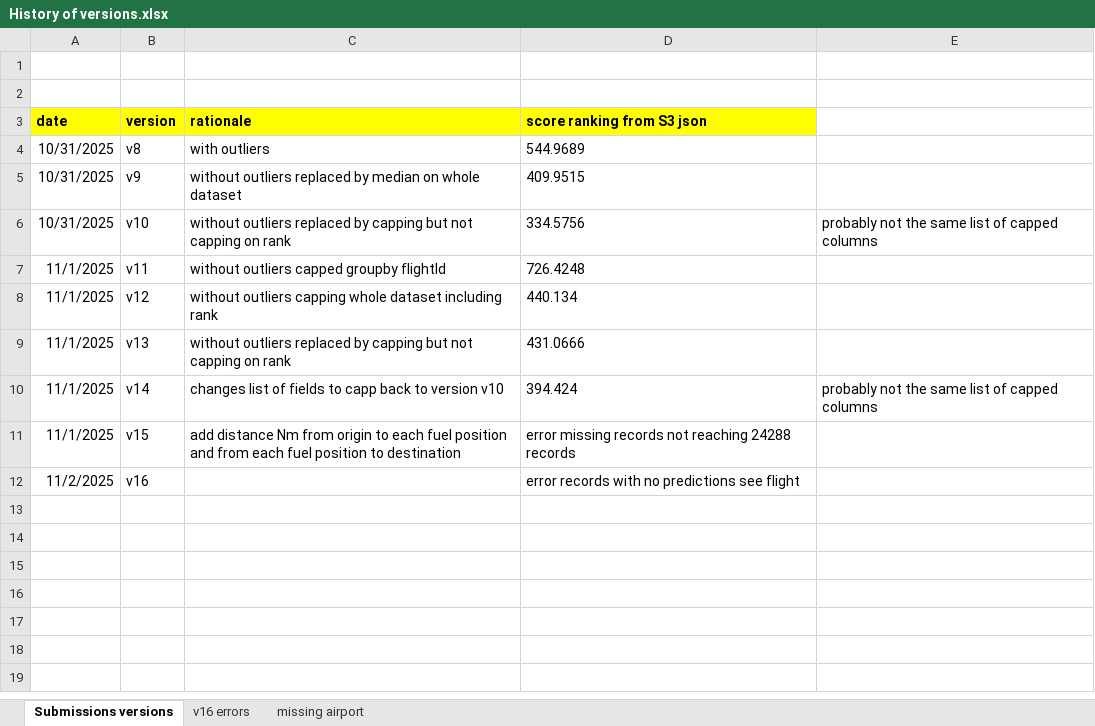
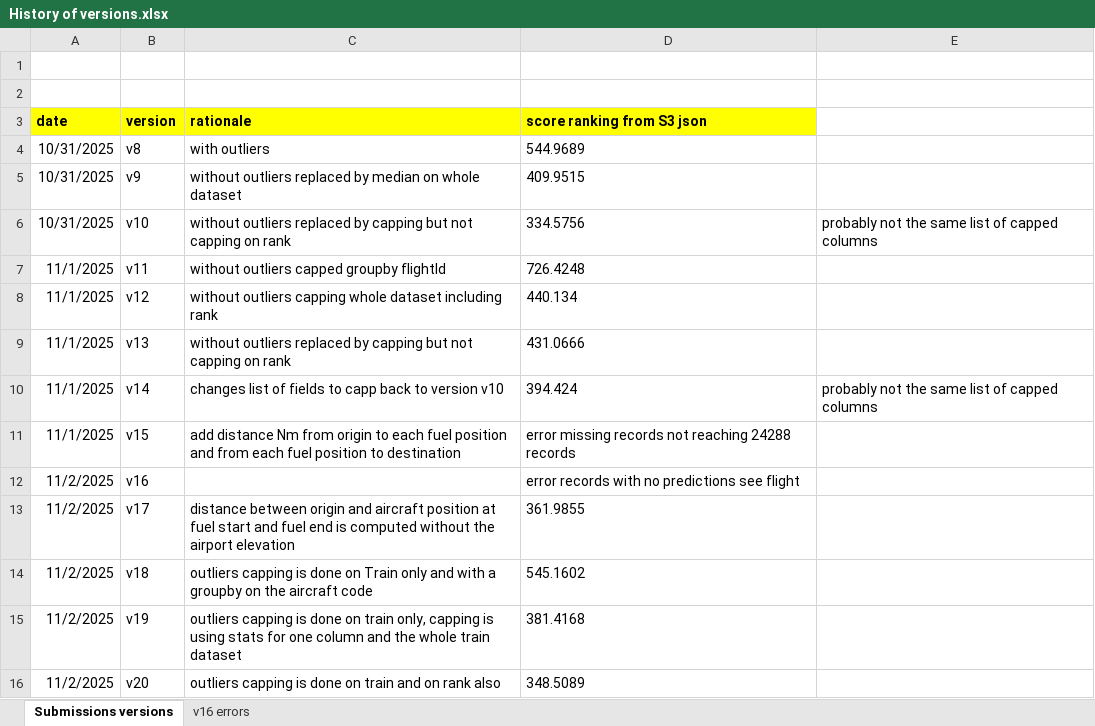
Before and after one commit to RobertPastor/PRCdataChallenge2025, an Excel workbook: Documents/History of versions.xlsx, sheet Submissions versions, drawn as a sheet; values as stored, in another font and other column widths than the file's, no borders; the diff names each change by its address in the sheet, - before the commit and + after, or states it on an @@ line.

Commit message:
version v20 clean outliers on both train and ranking with limited list of columns to clen

```diff
--- a/Documents/History of versions.xlsx (sheet Submissions versions)
+++ b/Documents/History of versions.xlsx (sheet Submissions versions)
-sheet tab: missing airport
+row 13: 11/2/2025 | v17 | distance between origin and aircraft position at fuel start and fuel end is computed without the airport elevation | 361.9855
+row 14: 11/2/2025 | v18 | outliers capping is done on Train only and with a groupby on the aircraft code | 545.1602
+row 15: 11/2/2025 | v19 | outliers capping is done on train only, capping is using stats for one column and the whole train dataset | 381.4168
+row 16: 11/2/2025 | v20 | outliers capping is done on train and on rank also | 348.5089
```
Also changed, not shown: 10 other files.
